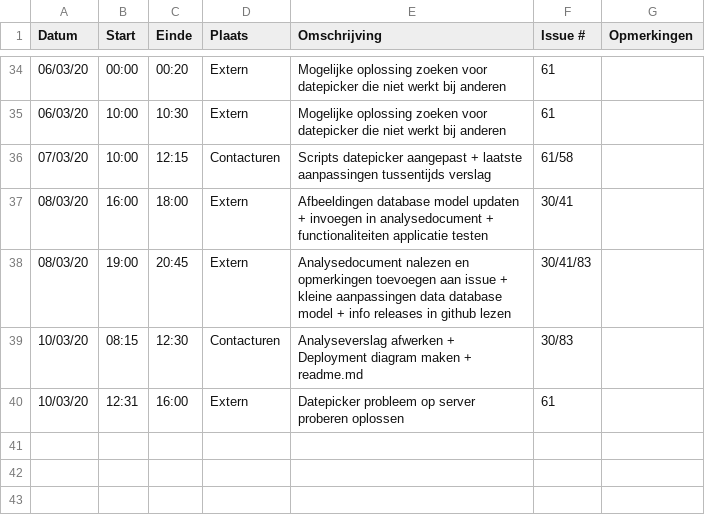
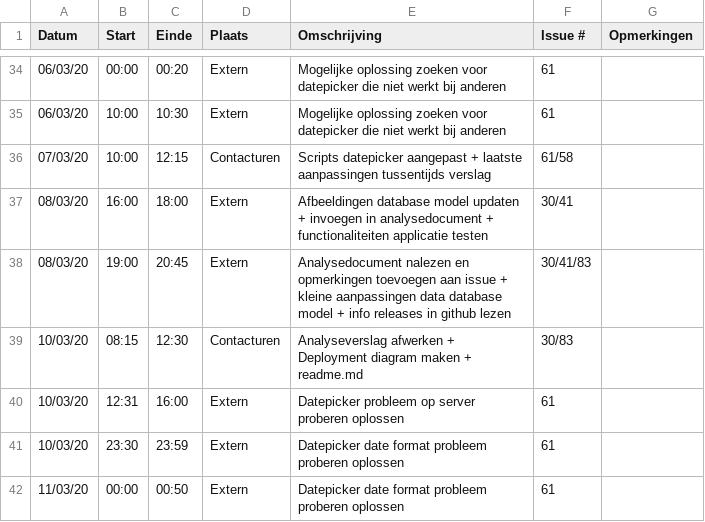
Before and after one commit to philipkukoba/Bachelors-Dissertation-DroneWebApp, a CSV file: logboeken/BeyneNathan.csv, drawn as a sheet; only a part is shown, gaps mark what is left out.

Commit message:
Update BeyneNathan.csv

```diff
--- a/logboeken/BeyneNathan.csv
+++ b/logboeken/BeyneNathan.csv
@@ -40 +40,3 @@ Datum,Start,Einde,Plaats,Omschrijving,Issue #,Opmerkingen
 10/03/20,12:31,16:00,Extern,Datepicker probleem op server proberen oplossen,61,
+10/03/20,23:30,23:59,Extern,Datepicker date format probleem proberen oplossen,61,
+11/03/20,00:00,00:50,Extern,Datepicker date format probleem proberen oplossen,61,
```
